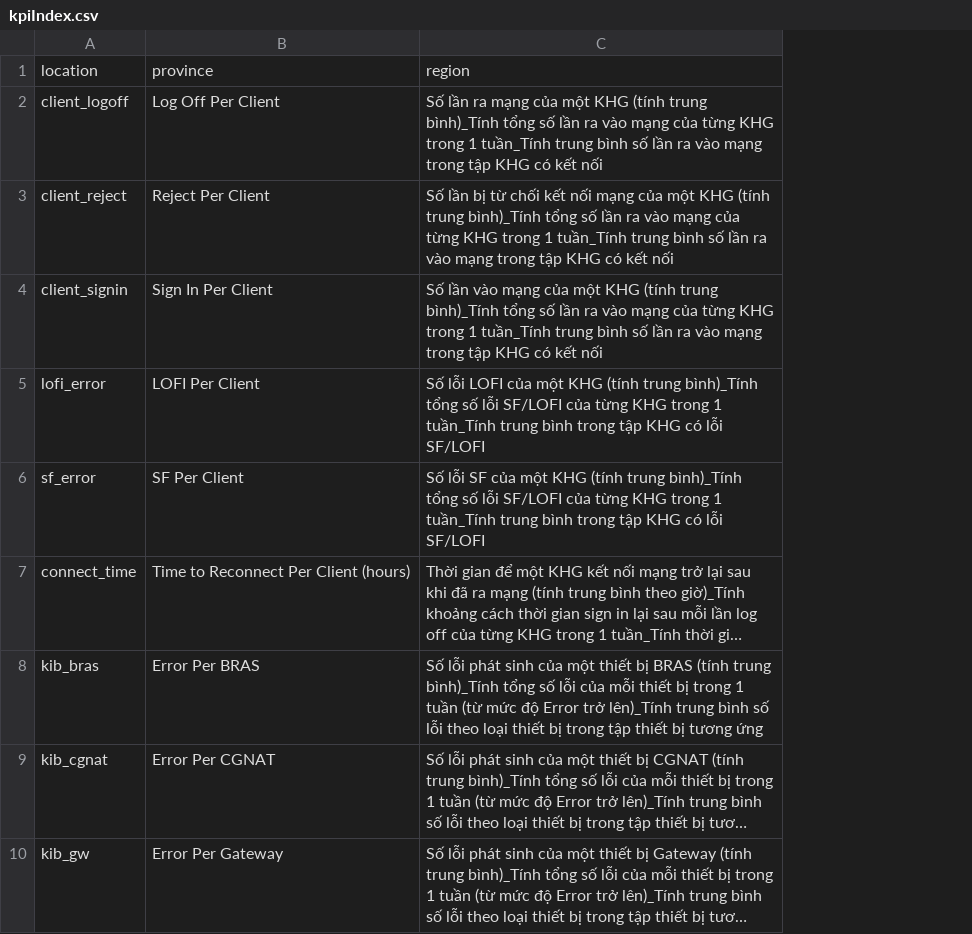
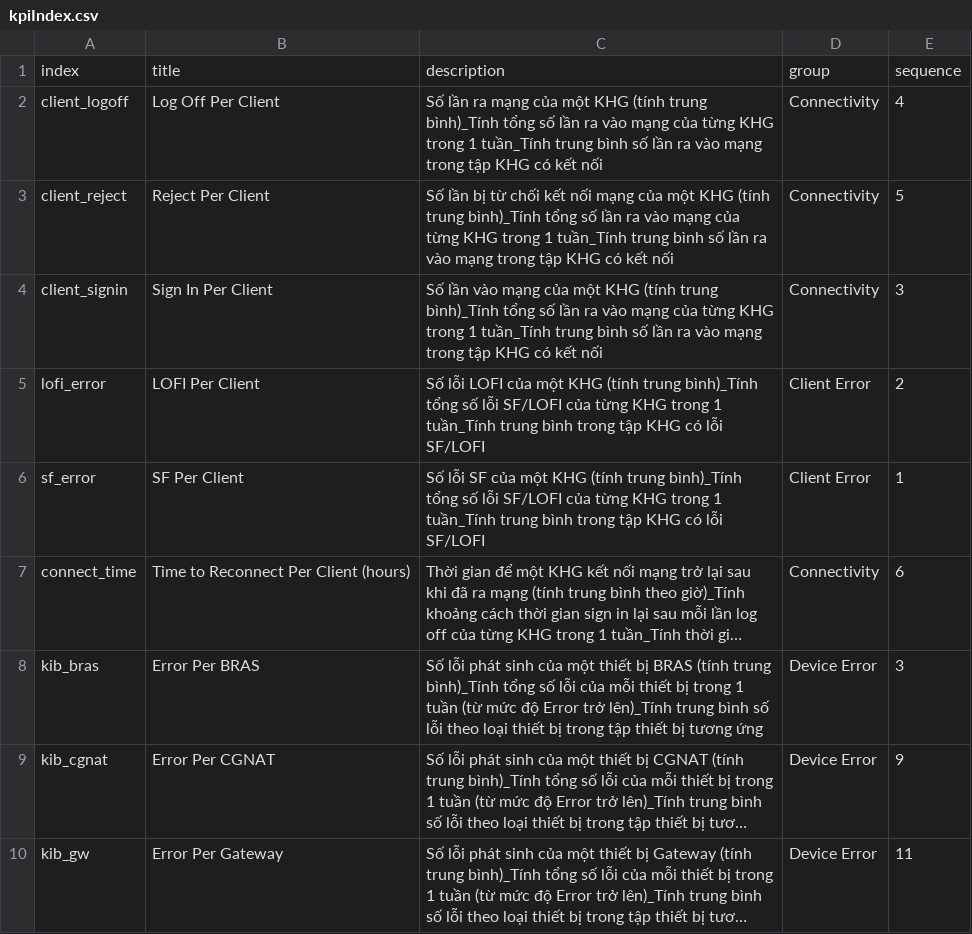
Before and after one commit to aniroa91/webAuth, a CSV file: conf/resources/kpiIndex.csv, drawn as a sheet; only a part is shown; long unchanged cells end in …; removed rows and columns are numbered as before the commit, all else as after; the diff names each change by its address in the sheet, - before the commit and + after, or states it on an @@ line.

```diff
--- a/conf/resources/kpiIndex.csv
+++ b/conf/resources/kpiIndex.csv
+column D, rows 2-10: Connectivity | Connectivity | Connectivity | Client Error | Client Error | Connectivity | Device Error | Device Error | Device Error
+column E, rows 2-10: 4 | 5 | 3 | 2 | 1 | 6 | 3 | 9 | 11
-row 1: location | province | region
+row 1: index | title | description | group | sequence
```
Also changed, not shown: 9 other files.
